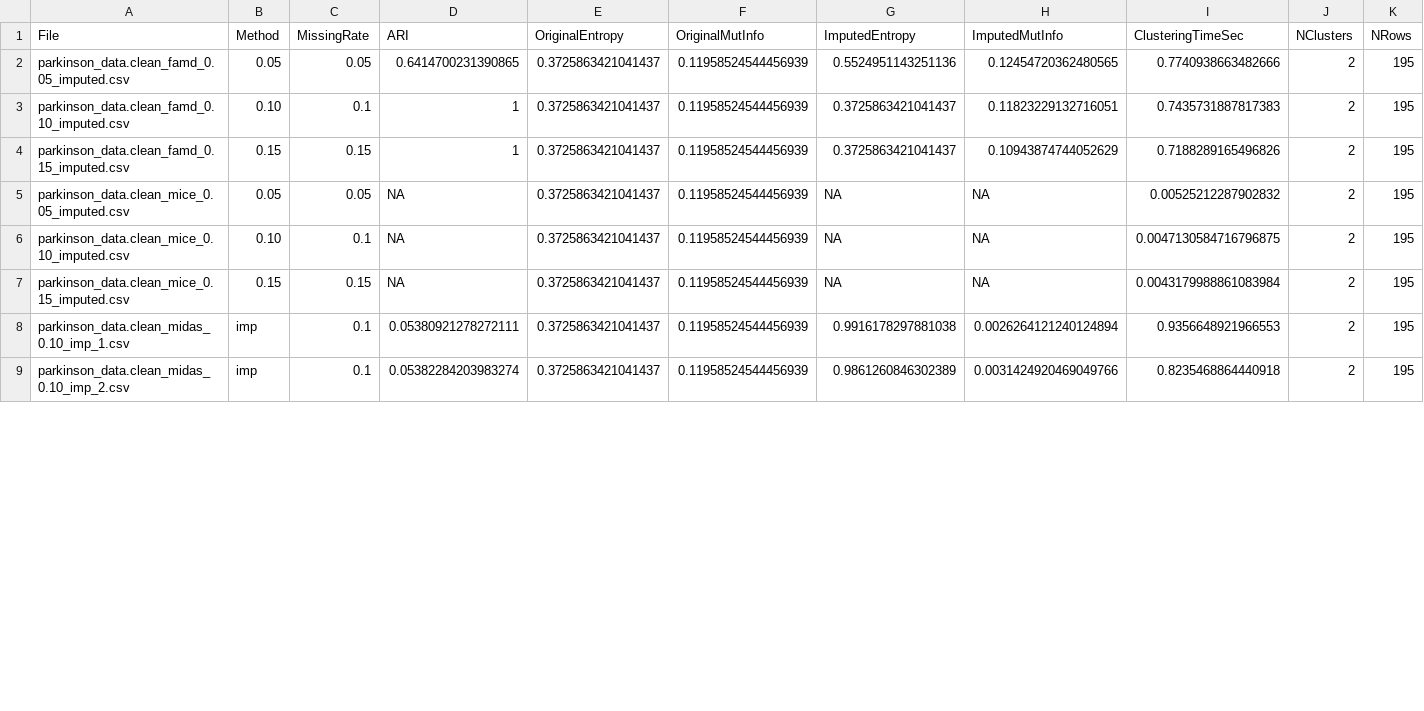
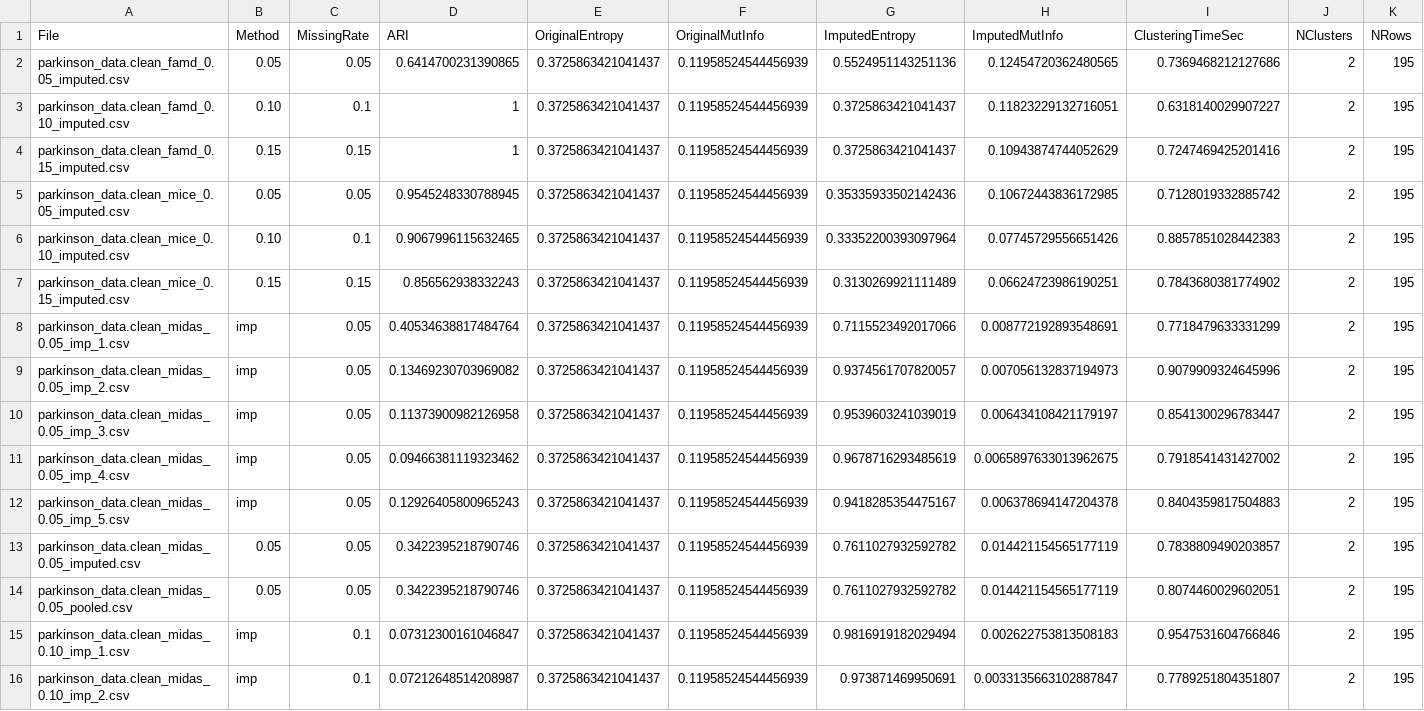
Before and after one commit to FinlayDWebb/Imperial25.Clustering, a CSV file: clustering_results/parkinson_data.clean_clustering_results.csv, drawn as a sheet; only a part is shown; addresses are those after the commit; rows hold the shown columns only; the diff covers the shown part only; the diff names each change by its address in the sheet, - before the commit and + after, or states it on an @@ line.

```diff
--- a/clustering_results/parkinson_data.clean_clustering_results.csv
+++ b/clustering_results/parkinson_data.clean_clustering_results.csv
-I2 (ClusteringTimeSec): 0.7740938663482666
+I2 (ClusteringTimeSec): 0.7369468212127686
-I3 (ClusteringTimeSec): 0.7435731887817383
+I3 (ClusteringTimeSec): 0.6318140029907227
-I4 (ClusteringTimeSec): 0.7188289165496826
+I4 (ClusteringTimeSec): 0.7247469425201416
-D5 (ARI): NA
+D5 (ARI): 0.9545248330788945
-G5 (ImputedEntropy): NA
+G5 (ImputedEntropy): 0.35335933502142436
-H5 (ImputedMutInfo): NA
+H5 (ImputedMutInfo): 0.10672443836172985
-I5 (ClusteringTimeSec): 0.00525212287902832
+I5 (ClusteringTimeSec): 0.7128019332885742
-D6 (ARI): NA
+D6 (ARI): 0.9067996115632465
-G6 (ImputedEntropy): NA
+G6 (ImputedEntropy): 0.33352200393097964
-H6 (ImputedMutInfo): NA
+H6 (ImputedMutInfo): 0.07745729556651426
-I6 (ClusteringTimeSec): 0.0047130584716796875
+I6 (ClusteringTimeSec): 0.8857851028442383
-D7 (ARI): NA
+D7 (ARI): 0.856562938332243
-G7 (ImputedEntropy): NA
+G7 (ImputedEntropy): 0.3130269921111489
-H7 (ImputedMutInfo): NA
+H7 (ImputedMutInfo): 0.06624723986190251
-I7 (ClusteringTimeSec): 0.0043179988861083984
+I7 (ClusteringTimeSec): 0.7843680381774902
+row 8: parkinson_data.clean_midas_0.05_imp_1.csv | imp | 0.05 | 0.40534638817484764 | 0.3725863421041437 | 0.11958524544456939 | 0.7115523492017066 | 0.008772192893548691 | 0.7718479633331299 | 2 | 195
+row 9: parkinson_data.clean_midas_0.05_imp_2.csv | imp | 0.05 | 0.13469230703969082 | 0.3725863421041437 | 0.11958524544456939 | 0.9374561707820057 | 0.007056132837194973 | 0.9079909324645996 | 2 | 195
+row 10: parkinson_data.clean_midas_0.05_imp_3.csv | imp | 0.05 | 0.11373900982126958 | 0.3725863421041437 | 0.11958524544456939 | 0.9539603241039019 | 0.006434108421179197 | 0.8541300296783447 | 2 | 195
+row 11: parkinson_data.clean_midas_0.05_imp_4.csv | imp | 0.05 | 0.09466381119323462 | 0.3725863421041437 | 0.11958524544456939 | 0.9678716293485619 | 0.0065897633013962675 | 0.7918541431427002 | 2 | 195
+row 12: parkinson_data.clean_midas_0.05_imp_5.csv | imp | 0.05 | 0.12926405800965243 | 0.3725863421041437 | 0.11958524544456939 | 0.9418285354475167 | 0.006378694147204378 | 0.8404359817504883 | 2 | 195
+row 13: parkinson_data.clean_midas_0.05_imputed.csv | 0.05 | 0.05 | 0.3422395218790746 | 0.3725863421041437 | 0.11958524544456939 | 0.7611027932592782 | 0.014421154565177119 | 0.7838809490203857 | 2 | 195
+row 14: parkinson_data.clean_midas_0.05_pooled.csv | 0.05 | 0.05 | 0.3422395218790746 | 0.3725863421041437 | 0.11958524544456939 | 0.7611027932592782 | 0.014421154565177119 | 0.8074460029602051 | 2 | 195
-D15 (ARI): 0.05380921278272111
+D15 (ARI): 0.07312300161046847
-G15 (ImputedEntropy): 0.9916178297881038
+G15 (ImputedEntropy): 0.9816919182029494
-H15 (ImputedMutInfo): 0.0026264121240124894
+H15 (ImputedMutInfo): 0.002622753813508183
-I15 (ClusteringTimeSec): 0.9356648921966553
+I15 (ClusteringTimeSec): 0.9547531604766846
-D16 (ARI): 0.05382284203983274
+D16 (ARI): 0.07212648514208987
-G16 (ImputedEntropy): 0.9861260846302389
+G16 (ImputedEntropy): 0.973871469950691
-H16 (ImputedMutInfo): 0.0031424920469049766
+H16 (ImputedMutInfo): 0.0033135663102887847
-I16 (ClusteringTimeSec): 0.8235468864440918
+I16 (ClusteringTimeSec): 0.7789251804351807
```
Also changed, not shown: 31 edited cells elsewhere in this file, combined_clustering_results.csv, combined_imputation_results.csv, 16 other files.
